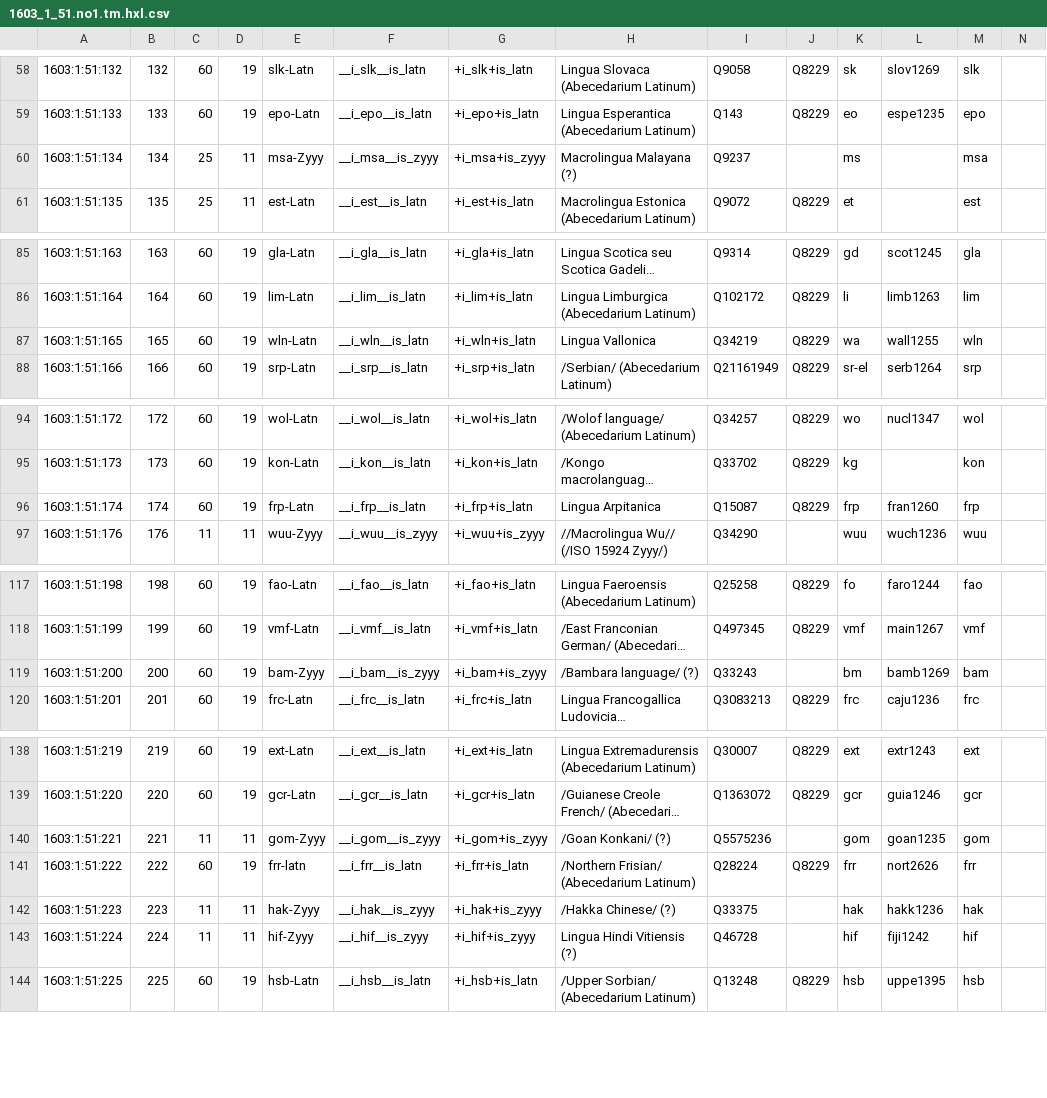
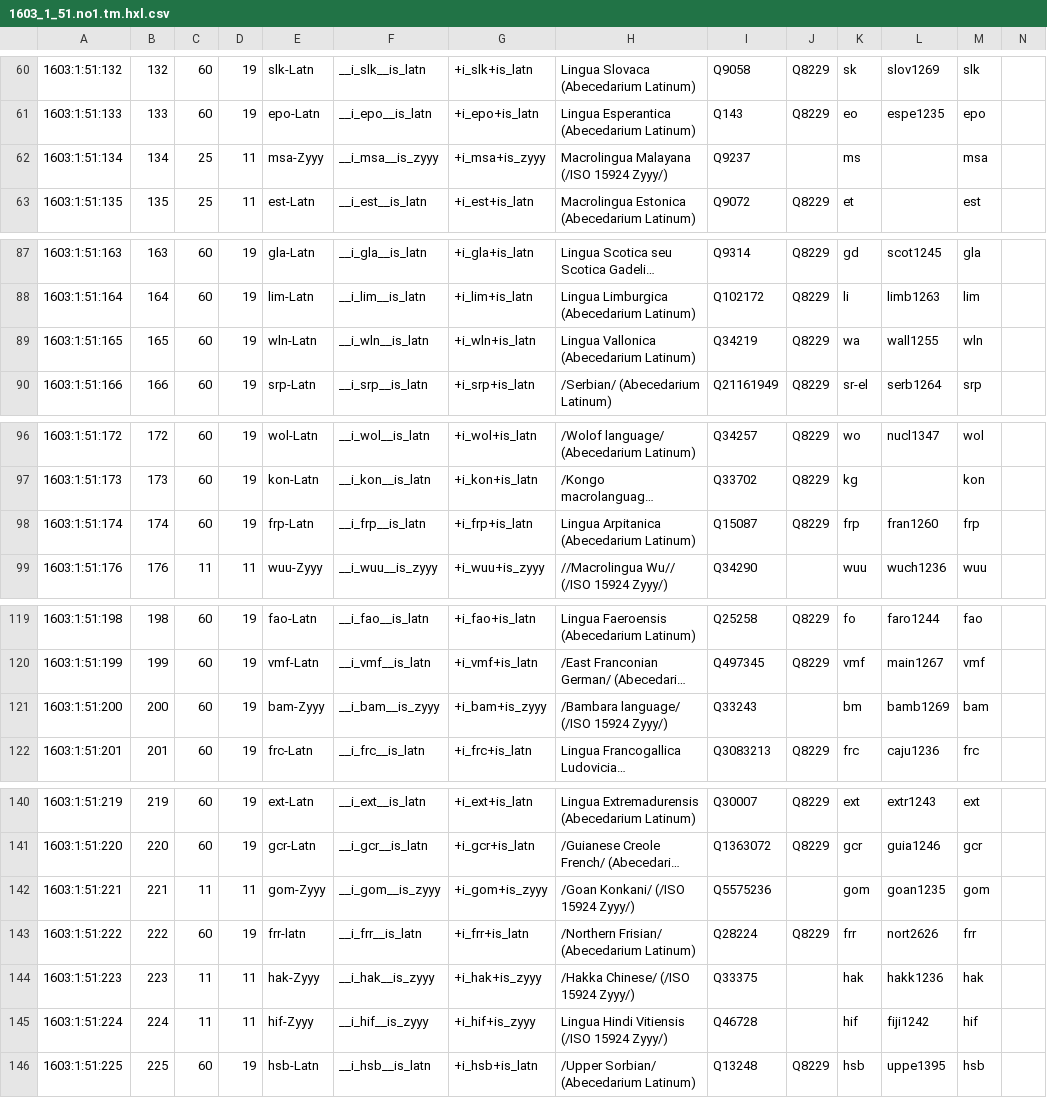
Before and after one commit to EticaAI/lexicographi-sine-finibus, a CSV file: officinam/1603/1/51/1603_1_51.no1.tm.hxl.csv, drawn as a sheet; only a part is shown, gaps mark what is left out; long unchanged cells end in …; addresses are those after the commit; the diff covers the shown part only; the diff names each change by its address in the sheet, - before the commit and + after, or states it on an @@ line.

Commit message:
1603:1:51 (#9): 9 languages (2 new writing systems)

```diff
--- a/officinam/1603/1/51/1603_1_51.no1.tm.hxl.csv
+++ b/officinam/1603/1/51/1603_1_51.no1.tm.hxl.csv
-H62: Macrolingua Malayana (?)
+H62: Macrolingua Malayana (/ISO 15924 Zyyy/)
-H89: Lingua Vallonica
+H89: Lingua Vallonica (Abecedarium Latinum)
-H98: Lingua Arpitanica
+H98: Lingua Arpitanica (Abecedarium Latinum)
-H121: /Bambara language/ (?)
+H121: /Bambara language/ (/ISO 15924 Zyyy/)
-H142: /Goan Konkani/ (?)
+H142: /Goan Konkani/ (/ISO 15924 Zyyy/)
-H144: /Hakka Chinese/ (?)
+H144: /Hakka Chinese/ (/ISO 15924 Zyyy/)
-H145: Lingua Hindi Vitiensis (?)
+H145: Lingua Hindi Vitiensis (/ISO 15924 Zyyy/)
```
Also changed, not shown: 9 added rows and 23 edited cells elsewhere in this file, 2 other files.
